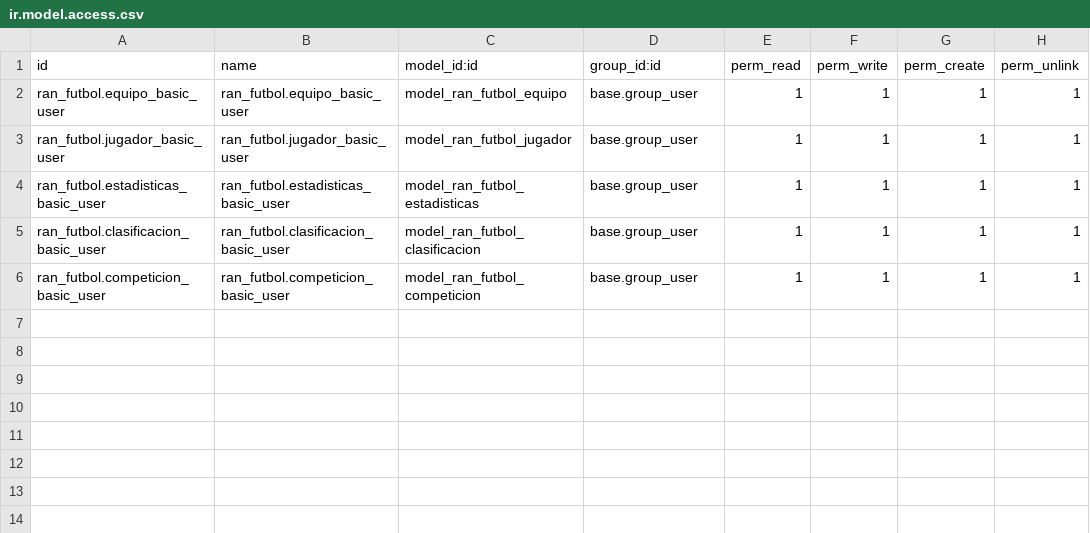
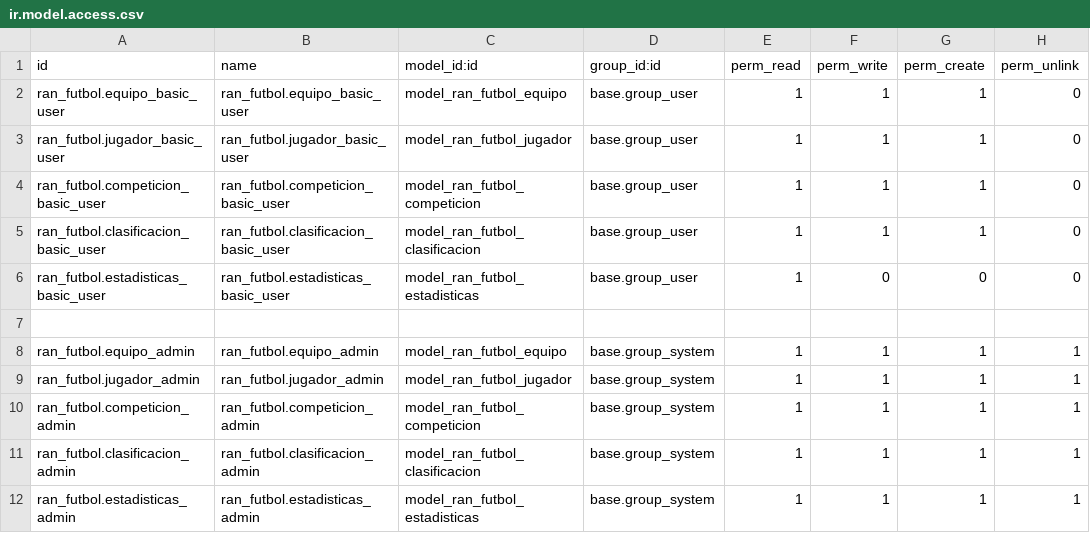
Before and after one commit to rubenalvanev/SGE-odoo-devV-14, a CSV file: odoo/addons/ran_futbol/security/ir.model.access.csv, drawn as a sheet.

Commit message:
commit permisos

```diff
--- a/odoo/addons/ran_futbol/security/ir.model.access.csv
+++ b/odoo/addons/ran_futbol/security/ir.model.access.csv
@@ -1,6 +1,12 @@
 id,name,model_id:id,group_id:id,perm_read,perm_write,perm_create,perm_unlink
-ran_futbol.equipo_basic_user,ran_futbol.equipo_basic_user,model_ran_futbol_equipo,base.group_user,1,1,1,1
-ran_futbol.jugador_basic_user,ran_futbol.jugador_basic_user,model_ran_futbol_jugador,base.group_user,1,1,1,1
-ran_futbol.estadisticas_basic_user,ran_futbol.estadisticas_basic_user,model_ran_futbol_estadisticas,base.group_user,1,1,1,1
-ran_futbol.clasificacion_basic_user,ran_futbol.clasificacion_basic_user,model_ran_futbol_clasificacion,base.group_user,1,1,1,1
-ran_futbol.competicion_basic_user,ran_futbol.competicion_basic_user,model_ran_futbol_competicion,base.group_user,1,1,1,1
+ran_futbol.equipo_basic_user,ran_futbol.equipo_basic_user,model_ran_futbol_equipo,base.group_user,1,1,1,0
+ran_futbol.jugador_basic_user,ran_futbol.jugador_basic_user,model_ran_futbol_jugador,base.group_user,1,1,1,0
+ran_futbol.competicion_basic_user,ran_futbol.competicion_basic_user,model_ran_futbol_competicion,base.group_user,1,1,1,0
+ran_futbol.clasificacion_basic_user,ran_futbol.clasificacion_basic_user,model_ran_futbol_clasificacion,base.group_user,1,1,1,0
+ran_futbol.estadisticas_basic_user,ran_futbol.estadisticas_basic_user,model_ran_futbol_estadisticas,base.group_user,1,0,0,0
+
+ran_futbol.equipo_admin,ran_futbol.equipo_admin,model_ran_futbol_equipo,base.group_system,1,1,1,1
+ran_futbol.jugador_admin,ran_futbol.jugador_admin,model_ran_futbol_jugador,base.group_system,1,1,1,1
+ran_futbol.competicion_admin,ran_futbol.competicion_admin,model_ran_futbol_competicion,base.group_system,1,1,1,1
+ran_futbol.clasificacion_admin,ran_futbol.clasificacion_admin,model_ran_futbol_clasificacion,base.group_system,1,1,1,1
+ran_futbol.estadisticas_admin,ran_futbol.estadisticas_admin,model_ran_futbol_estadisticas,base.group_system,1,1,1,1
```
